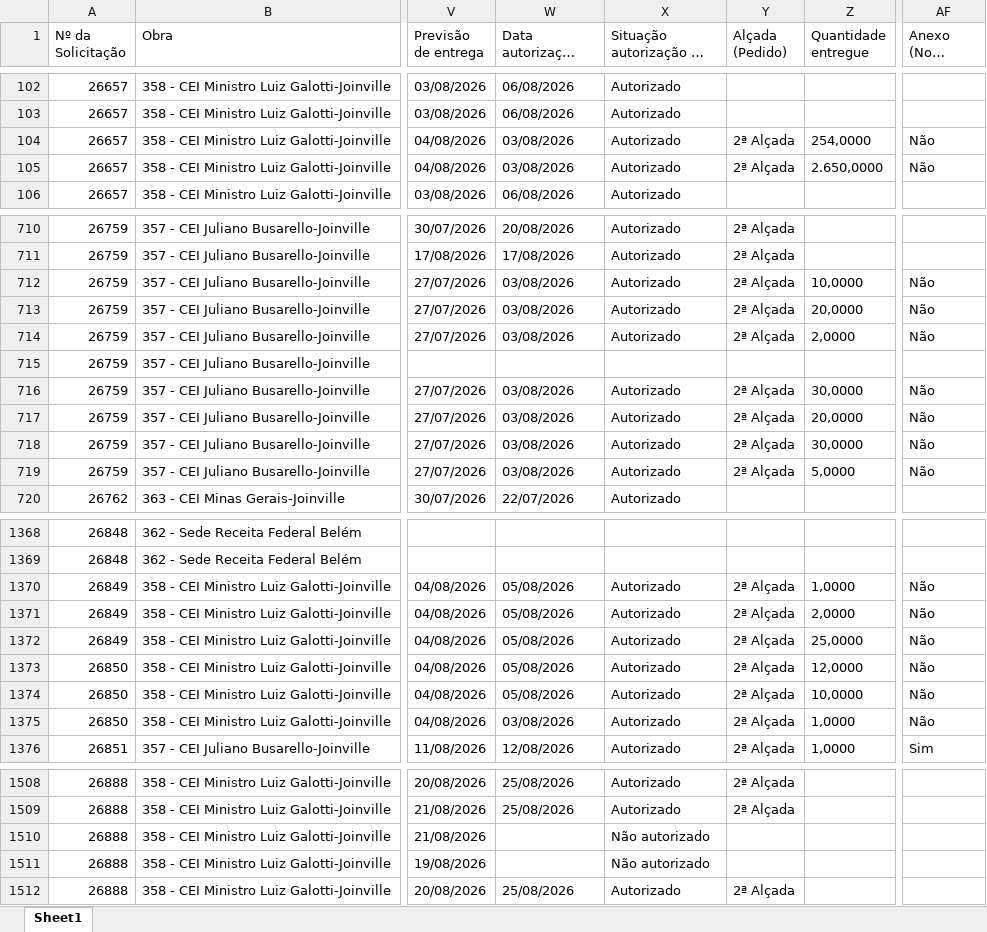
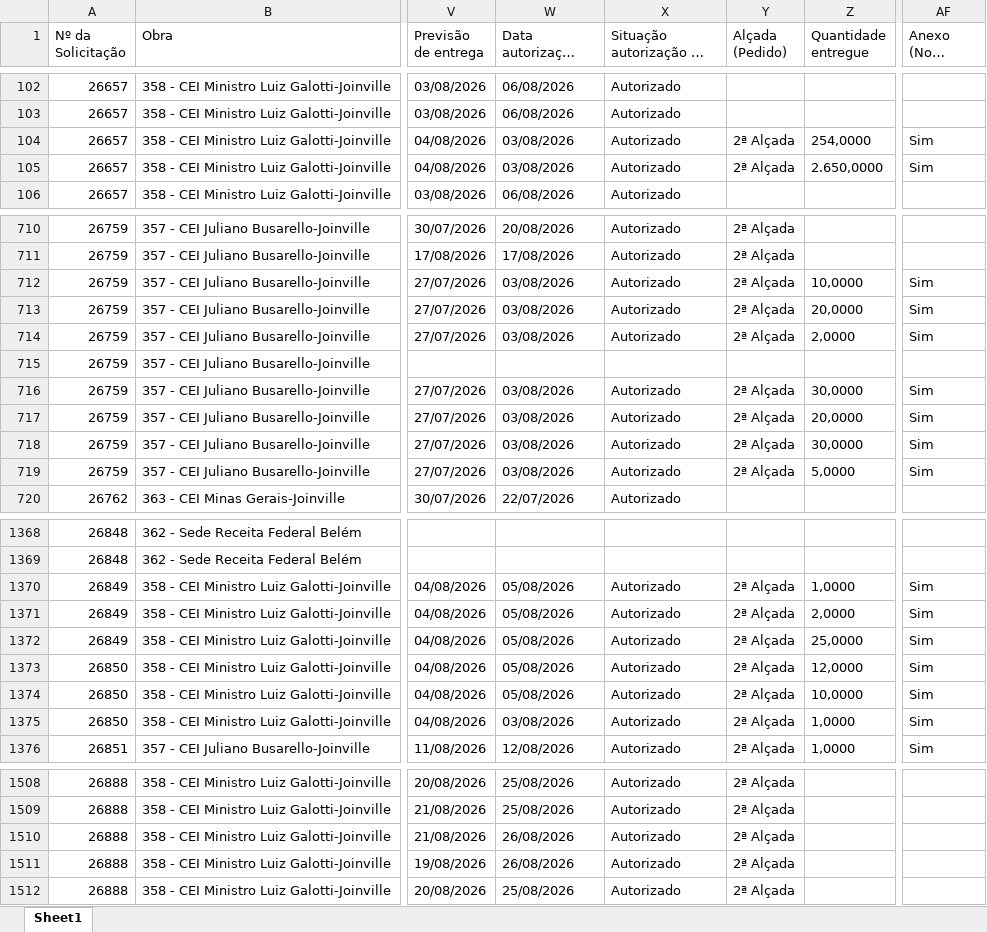
Before and after one commit to vicentecosantos/painel_de_compras_or, an Excel workbook: Relatorio_Painel de Compras.xlsx, sheet Sheet1, drawn as a sheet; only a part is shown, gaps mark what is left out; long unchanged cells end in …; values as stored, in another font and other column widths than the file's, no borders; the diff covers the shown part only; the diff names each change by its address in the sheet, - before the commit and + after, or states it on an @@ line.

```diff
--- a/Relatorio_Painel de Compras.xlsx (sheet Sheet1)
+++ b/Relatorio_Painel de Compras.xlsx (sheet Sheet1)
-AF104:AF105 (Anexo (Nota Fiscal)): Não
+AF104:AF105 (Anexo (Nota Fiscal)): Sim
-AF712:AF714 (Anexo (Nota Fiscal)): Não
+AF712:AF714 (Anexo (Nota Fiscal)): Sim
-AF716:AF719 (Anexo (Nota Fiscal)): Não
+AF716:AF719 (Anexo (Nota Fiscal)): Sim
-AF1370:AF1375 (Anexo (Nota Fiscal)): Não
+AF1370:AF1375 (Anexo (Nota Fiscal)): Sim
-W1510:W1511 (Data autorização do pedido): (empty)
+W1510:W1511 (Data autorização do pedido): 26/08/2026
-X1510:X1511 (Situação autorização do pedido): Não autorizado
+X1510:X1511 (Situação autorização do pedido): Autorizado
-Y1510:Y1511 (Alçada (Pedido)): (empty)
+Y1510:Y1511 (Alçada (Pedido)): 2ª Alçada
```
Also changed, not shown: 5 added rows and 99 edited cells elsewhere in this sheet.
